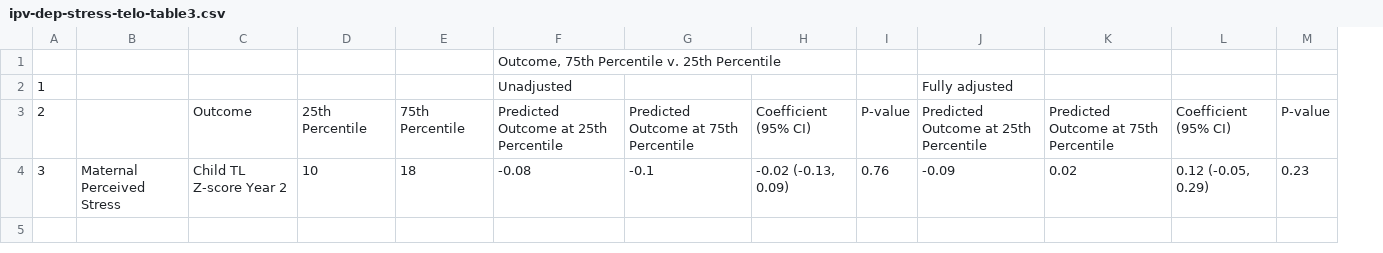
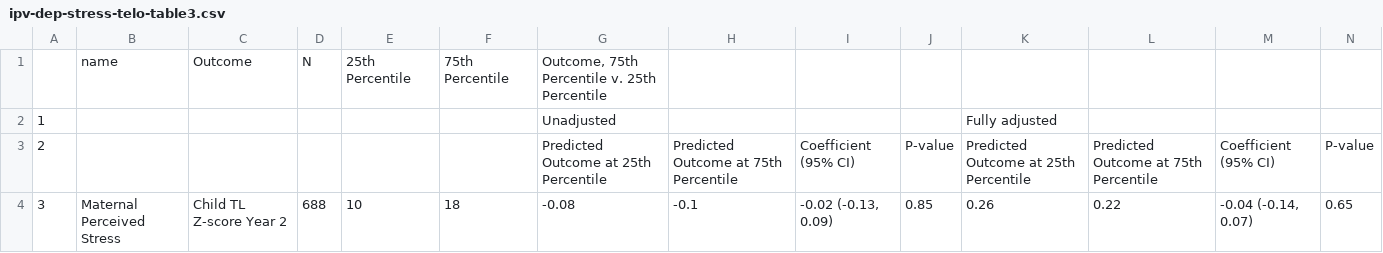
Before and after one commit to zbutzin/ipv-dep-stress-telo, a CSV file: tables/ipv-dep-stress-telo-table3.csv, drawn as a sheet; removed rows and columns are numbered as before the commit, all else as after; the diff names each change by its address in the sheet, - before the commit and + after, or states it on an @@ line.

```diff
--- a/tables/ipv-dep-stress-telo-table3.csv
+++ b/tables/ipv-dep-stress-telo-table3.csv
+column D, row 4: 688
-row 1:  |  |  |  |  | Outcome, 75th Percentile v. 25th Percentile
+row 1:  | name | Outcome | N | 25th Percentile | 75th Percentile | Outcome, 75th Percentile v. 25th Percentile
-C3: Outcome
+C3: (empty)
-E3: 25th Percentile
+E3: (empty)
-F3: 75th Percentile
+F3: (empty)
-J4: 0.76
+J4: 0.85
-K4: -0.09
+K4: 0.26
-L4: 0.02
+L4: 0.22
-M4: 0.12 (-0.05, 0.29)
+M4: -0.04 (-0.14, 0.07)
-N4: 0.23
+N4: 0.65
```
Also changed, not shown: tables/ipv-dep-stress-telo-table1.csv, tables/ipv-dep-stress-telo-table2.csv.
